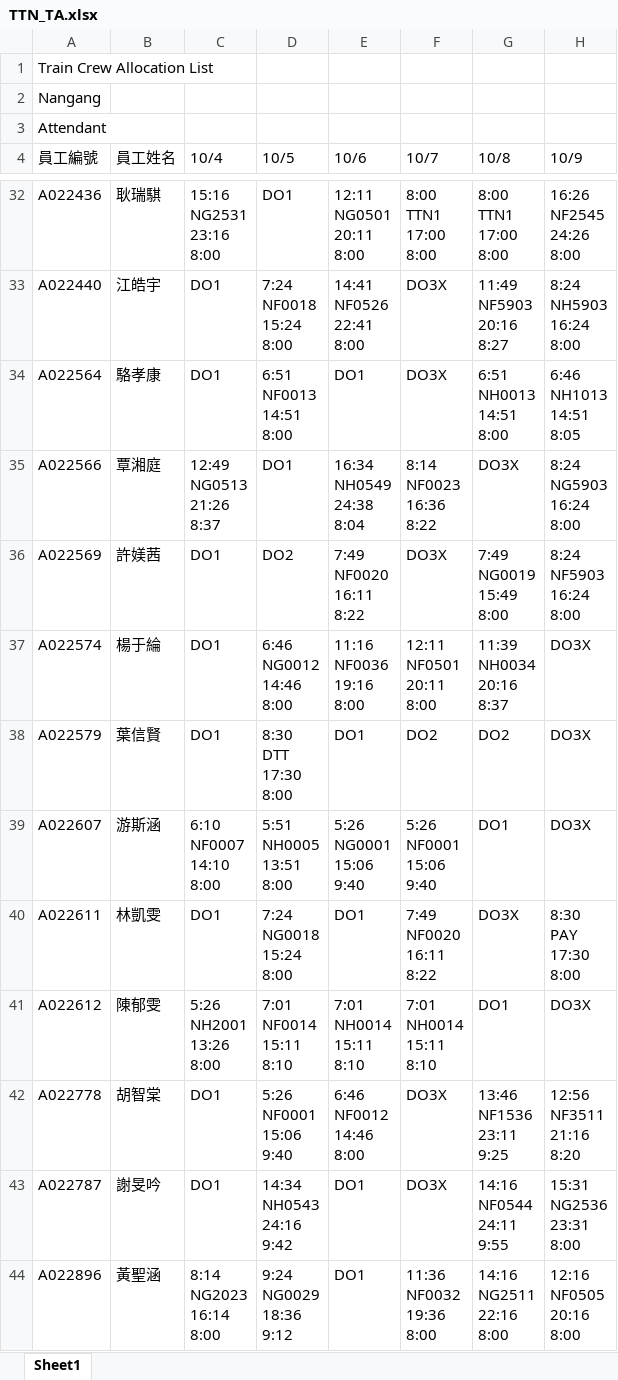
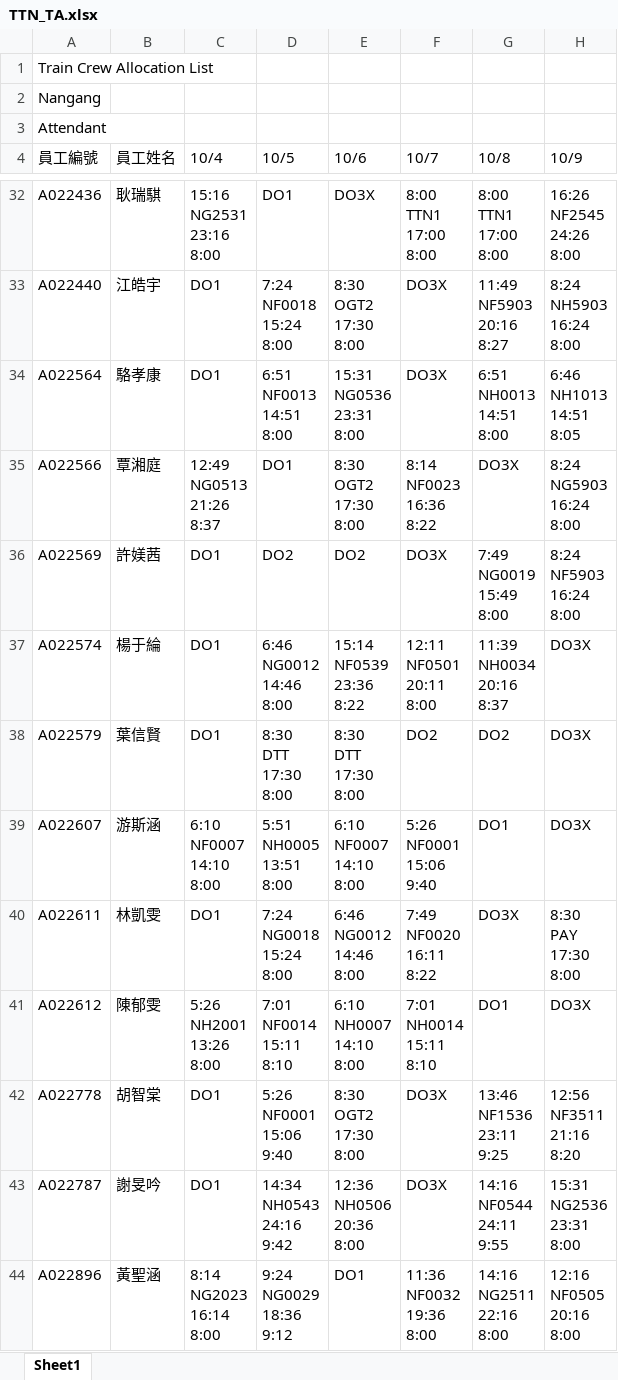
Before and after one commit to leooel911/TTN-duty, an Excel workbook: data/TTN/最新版班表/2026-10/TTN_TA.xlsx, sheet Sheet1, drawn as a sheet; only a part is shown, gaps mark what is left out; values as stored, in another font and other column widths than the file's, no cell formats; ↵ is a line break in a cell; the diff covers the shown part only; the diff names each change by its address in the sheet, - before the commit and + after, or states it on an @@ line.

```diff
--- a/data/TTN/最新版班表/2026-10/TTN_TA.xlsx (sheet Sheet1)
+++ b/data/TTN/最新版班表/2026-10/TTN_TA.xlsx (sheet Sheet1)
-E32 (10/6): 12:11 ↵ NG0501 ↵ 20:11 ↵ 8:00
+E32 (10/6): DO3X
-E33 (10/6): 14:41 ↵ NF0526 ↵ 22:41 ↵ 8:00
+E33 (10/6): 8:30 ↵ OGT2 ↵ 17:30 ↵ 8:00
-E34 (10/6): DO1
+E34 (10/6): 15:31 ↵ NG0536 ↵ 23:31 ↵ 8:00
-E35 (10/6): 16:34 ↵ NH0549 ↵ 24:38 ↵ 8:04
+E35 (10/6): 8:30 ↵ OGT2 ↵ 17:30 ↵ 8:00
-E36 (10/6): 7:49 ↵ NF0020 ↵ 16:11 ↵ 8:22
+E36 (10/6): DO2
-E37 (10/6): 11:16 ↵ NF0036 ↵ 19:16 ↵ 8:00
+E37 (10/6): 15:14 ↵ NF0539 ↵ 23:36 ↵ 8:22
-E38 (10/6): DO1
+E38 (10/6): 8:30 ↵ DTT ↵ 17:30 ↵ 8:00
-E39 (10/6): 5:26 ↵ NG0001 ↵ 15:06 ↵ 9:40
+E39 (10/6): 6:10 ↵ NF0007 ↵ 14:10 ↵ 8:00
-E40 (10/6): DO1
+E40 (10/6): 6:46 ↵ NG0012 ↵ 14:46 ↵ 8:00
-E41 (10/6): 7:01 ↵ NH0014 ↵ 15:11 ↵ 8:10
+E41 (10/6): 6:10 ↵ NH0007 ↵ 14:10 ↵ 8:00
-E42 (10/6): 6:46 ↵ NF0012 ↵ 14:46 ↵ 8:00
+E42 (10/6): 8:30 ↵ OGT2 ↵ 17:30 ↵ 8:00
-E43 (10/6): DO1
+E43 (10/6): 12:36 ↵ NH0506 ↵ 20:36 ↵ 8:00
```
Also changed, not shown: 140 edited cells elsewhere in this sheet, cell formats, data/TTC/最新版班表/2026-10/TTC_TA.xlsx, data/TTC/最新版班表/2026-10/TTC_TD.xlsx, 10 other files.
